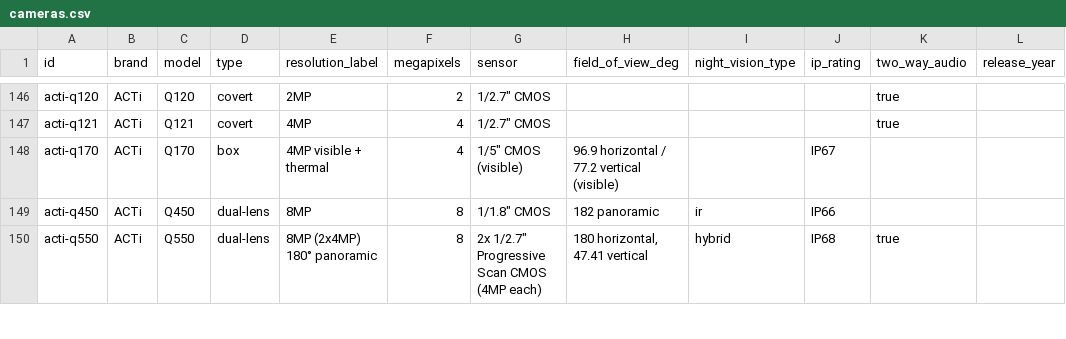
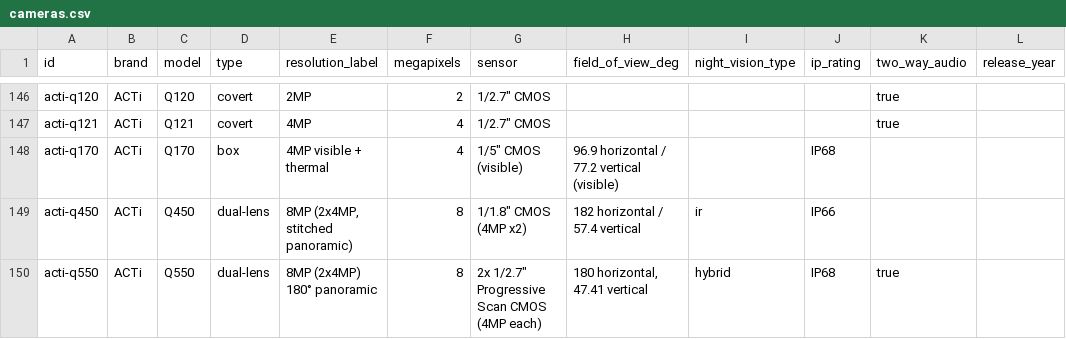
Before and after one commit to ch-bas/cctv-camera-database, a CSV file: data/cameras.csv, drawn as a sheet; only a part is shown, gaps mark what is left out; the diff covers the shown part only.

```diff
--- a/data/cameras.csv
+++ b/data/cameras.csv
@@ -147,4 +147,4 @@ acti-q120,ACTi,Q120,covert,2MP,2,"1/2.7"" CMOS",,,,true,
 acti-q121,ACTi,Q121,covert,4MP,4,"1/2.7"" CMOS",,,,true,
-acti-q170,ACTi,Q170,box,4MP visible + thermal,4,"1/5"" CMOS (visible)",96.9 horizontal / 77.2 vertical (visible),,IP67,,
-acti-q450,ACTi,Q450,dual-lens,8MP,8,"1/1.8"" CMOS",182 panoramic,ir,IP66,,
+acti-q170,ACTi,Q170,box,4MP visible + thermal,4,"1/5"" CMOS (visible)",96.9 horizontal / 77.2 vertical (visible),,IP68,,
+acti-q450,ACTi,Q450,dual-lens,"8MP (2x4MP, stitched panoramic)",8,"1/1.8"" CMOS (4MP x2)",182 horizontal / 57.4 vertical,ir,IP66,,
 acti-q550,ACTi,Q550,dual-lens,8MP (2x4MP) 180° panoramic,8,"2x 1/2.7"" Progressive Scan CMOS (4MP each)","180 horizontal, 47.41 vertical",hybrid,IP68,true,
```
Also changed, not shown: 17 edited cells elsewhere in this file, 28 other files.
